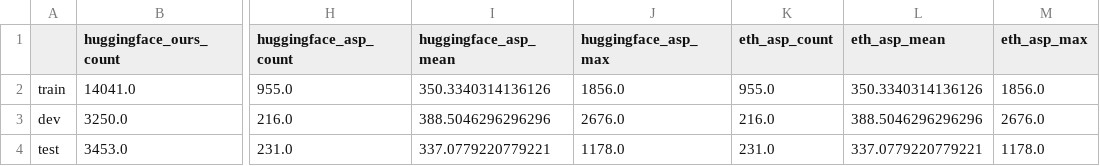
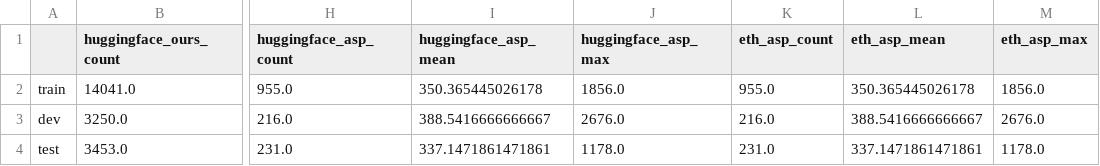
Before and after one commit to roebbert92/thesis, a CSV file: experiments/conll03/tokenized_targets.csv, drawn as a sheet; only a part is shown, gaps mark what is left out; the diff names each change by its address in the sheet, - before the commit and + after, or states it on an @@ line.

Commit message:
fixed conll03 asp issues

```diff
--- a/experiments/conll03/tokenized_targets.csv
+++ b/experiments/conll03/tokenized_targets.csv
-I2 (huggingface_asp_mean): 350.3340314136126
+I2 (huggingface_asp_mean): 350.365445026178
-L2 (eth_asp_mean): 350.3340314136126
+L2 (eth_asp_mean): 350.365445026178
-I3 (huggingface_asp_mean): 388.5046296296296
+I3 (huggingface_asp_mean): 388.5416666666667
-L3 (eth_asp_mean): 388.5046296296296
+L3 (eth_asp_mean): 388.5416666666667
-I4 (huggingface_asp_mean): 337.0779220779221
+I4 (huggingface_asp_mean): 337.1471861471861
-L4 (eth_asp_mean): 337.0779220779221
+L4 (eth_asp_mean): 337.1471861471861
```
Also changed, not shown: 5 other files.
